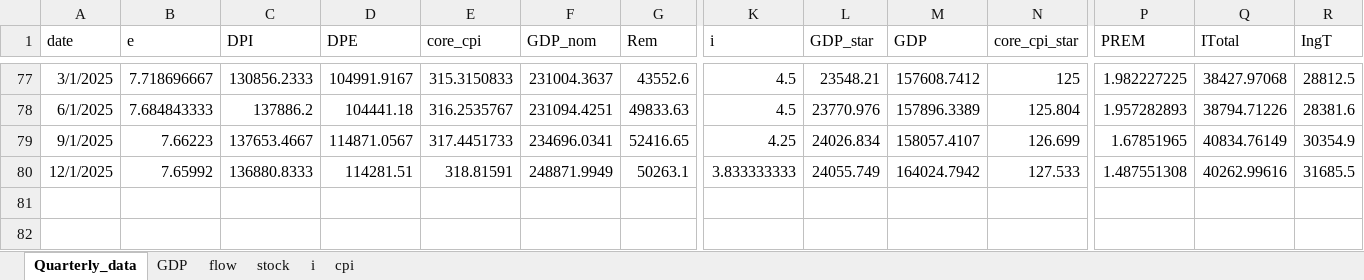
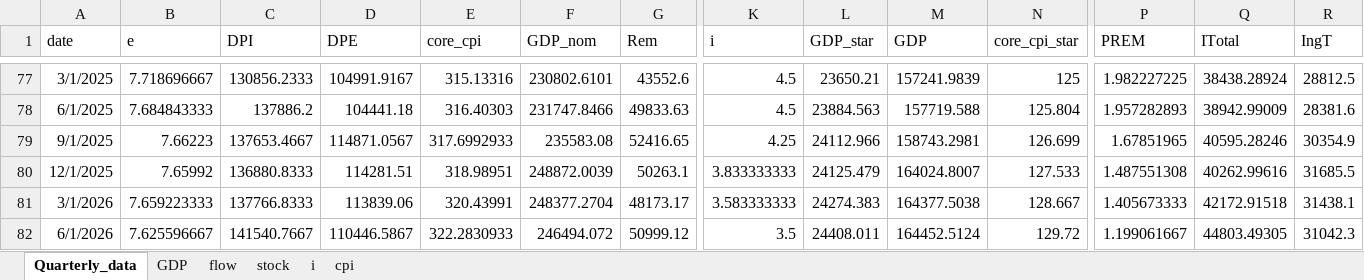
Before and after one commit to DIE-BG/FiscalPolicyAnalysis, an Excel workbook: data/processing/ola_check.xlsx, sheet Quarterly_data, drawn as a sheet; only a part is shown, gaps mark what is left out; values as stored, in another font and other column widths than the file's, no borders; rows hold the shown columns only; the diff covers the shown part only; the diff names each change by its address in the sheet, - before the commit and + after, or states it on an @@ line.

Commit message:
chore: Create the data to make forecast

```diff
--- a/data/processing/ola_check.xlsx (sheet Quarterly_data)
+++ b/data/processing/ola_check.xlsx (sheet Quarterly_data)
-E77 (core_cpi): 315.3150833
+E77 (core_cpi): 315.13316
-F77 (GDP_nom): 231004.3637
+F77 (GDP_nom): 230802.6101
-L77 (GDP_star): 23548.21
+L77 (GDP_star): 23650.21
-M77 (GDP): 157608.7412
+M77 (GDP): 157241.9839
-Q77 (ITotal): 38427.97068
+Q77 (ITotal): 38438.28924
-E78 (core_cpi): 316.2535767
+E78 (core_cpi): 316.40303
-F78 (GDP_nom): 231094.4251
+F78 (GDP_nom): 231747.8466
-L78 (GDP_star): 23770.976
+L78 (GDP_star): 23884.563
-M78 (GDP): 157896.3389
+M78 (GDP): 157719.588
-Q78 (ITotal): 38794.71226
+Q78 (ITotal): 38942.99009
-E79 (core_cpi): 317.4451733
+E79 (core_cpi): 317.6992933
-F79 (GDP_nom): 234696.0341
+F79 (GDP_nom): 235583.08
-L79 (GDP_star): 24026.834
+L79 (GDP_star): 24112.966
-M79 (GDP): 158057.4107
+M79 (GDP): 158743.2981
-Q79 (ITotal): 40834.76149
+Q79 (ITotal): 40595.28246
-E80 (core_cpi): 318.81591
+E80 (core_cpi): 318.98951
-F80 (GDP_nom): 248871.9949
+F80 (GDP_nom): 248872.0039
-L80 (GDP_star): 24055.749
+L80 (GDP_star): 24125.479
-M80 (GDP): 164024.7942
+M80 (GDP): 164024.8007
+row 81: 3/1/2026 | 7.659223333 | 137766.8333 | 113839.06 | 320.43991 | 248377.2704 | 48173.17 | 3.583333333 | 24274.383 | 164377.5038 | 128.667 | 1.405673333 | 42172.91518 | 31438.1
+row 82: 6/1/2026 | 7.625596667 | 141540.7667 | 110446.5867 | 322.2830933 | 246494.072 | 50999.12 | 3.5 | 24408.011 | 164452.5124 | 129.72 | 1.199061667 | 44803.49305 | 31042.3
```
Also changed, not shown: 60 edited cells elsewhere in this sheet, sheet cpi, sheet GDP, sheet stock, sheet i, sheet flow, 9 other files.
